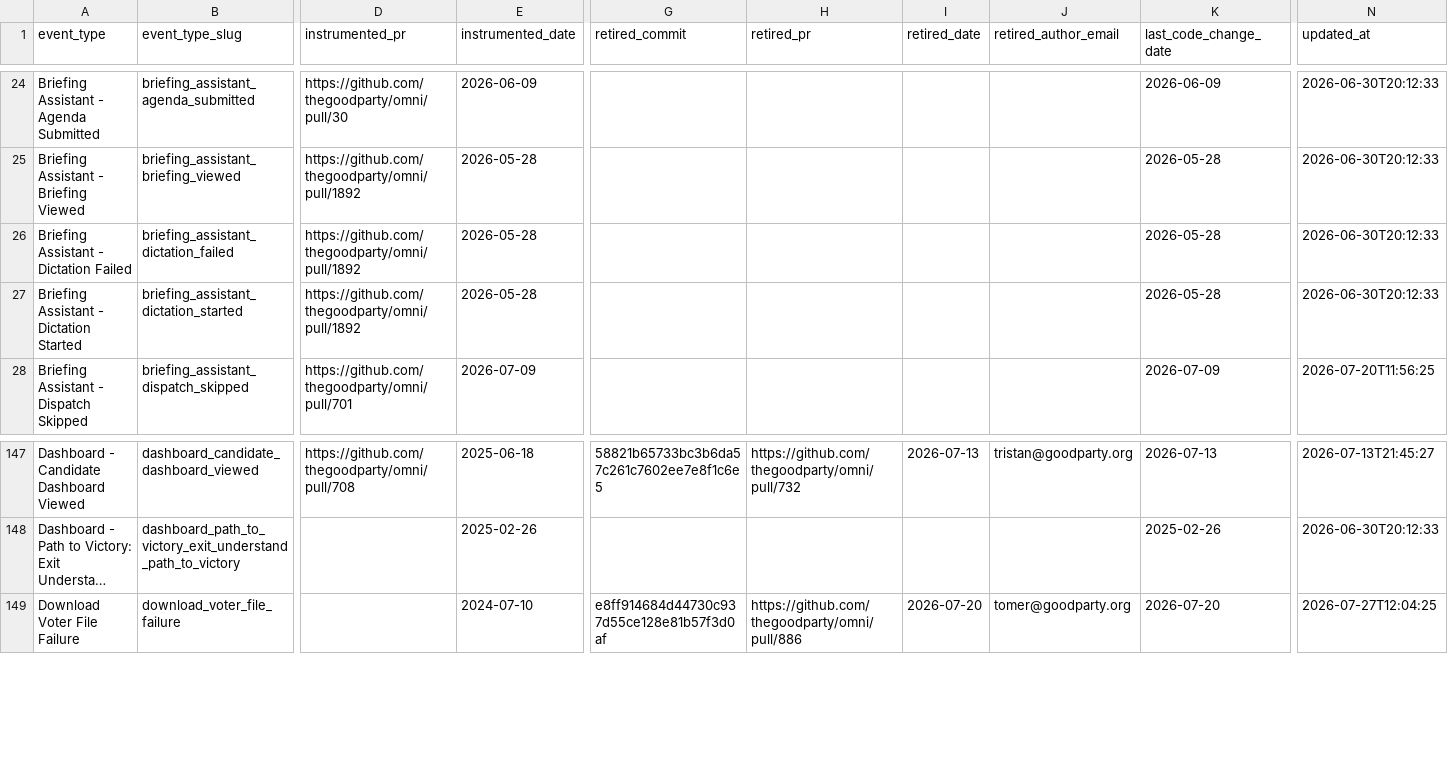
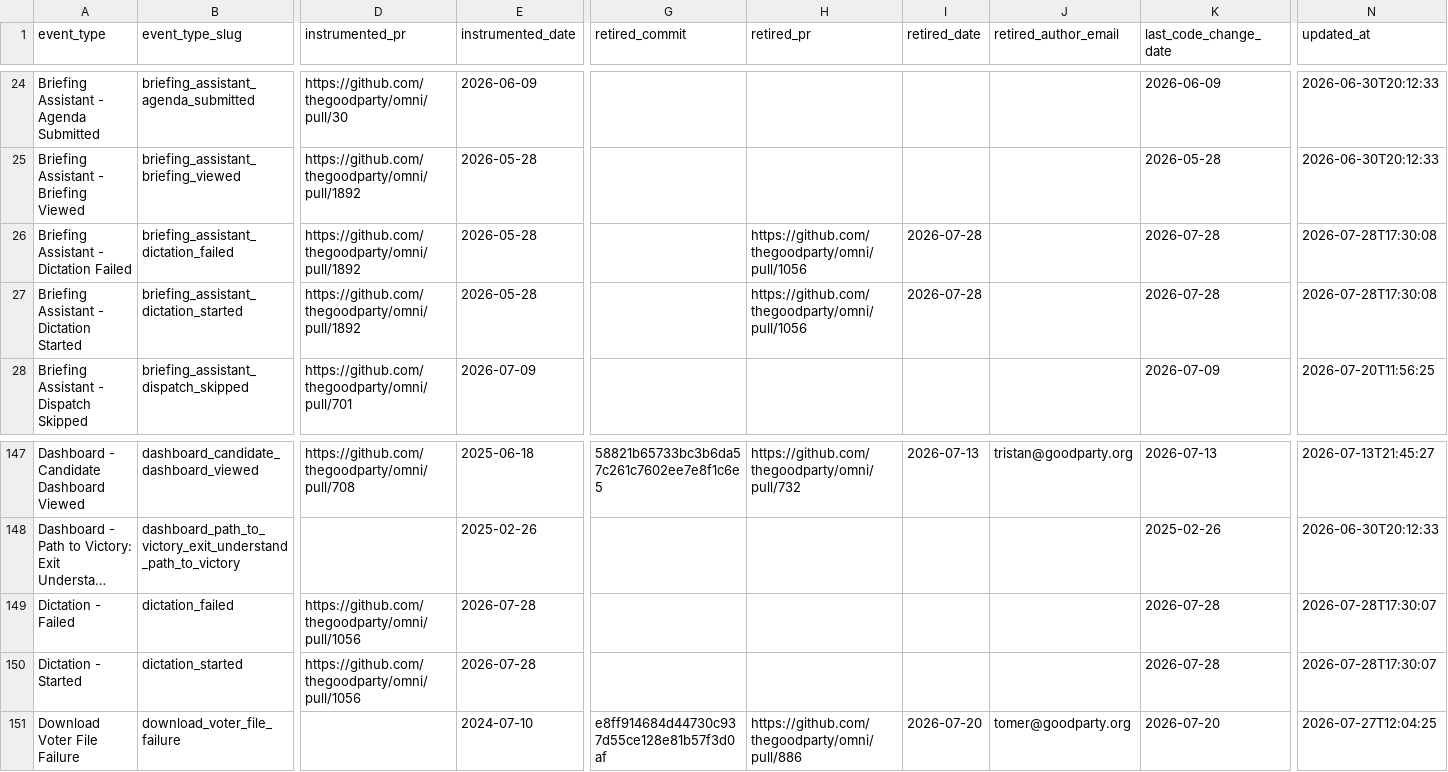
Before and after one commit to thegoodparty/omni, a CSV file: packages/runbooks/scripts/python/instrumentation_data/amplitude_event_provenance.csv, drawn as a sheet; only a part is shown, gaps mark what is left out; long unchanged cells end in …; rows hold the shown columns only; the diff names each change by its address in the sheet, - before the commit and + after, or states it on an @@ line.

Commit message:
chore(runbooks): record dictation event rename in provenance CSV

```diff
--- a/packages/runbooks/scripts/python/instrumentation_data/amplitude_event_provenance.csv
+++ b/packages/runbooks/scripts/python/instrumentation_data/amplitude_event_provenance.csv
-H26:H27 (retired_pr): (empty)
+H26:H27 (retired_pr): https://github.com/thegoodparty/omni/pull/1056
-I26:I27 (retired_date): (empty)
+I26:I27 (retired_date): 2026-07-28
-K26:K27 (last_code_change_date): 2026-05-28
+K26:K27 (last_code_change_date): 2026-07-28
-N26:N27 (updated_at): 2026-06-30T20:12:33
+N26:N27 (updated_at): 2026-07-28T17:30:08
+row 149: Dictation - Failed | dictation_failed | https://github.com/thegoodparty/omni/pull/1056 | 2026-07-28 |  |  |  |  | 2026-07-28 | 2026-07-28T17:30:07
+row 150: Dictation - Started | dictation_started | https://github.com/thegoodparty/omni/pull/1056 | 2026-07-28 |  |  |  |  | 2026-07-28 | 2026-07-28T17:30:07
```
